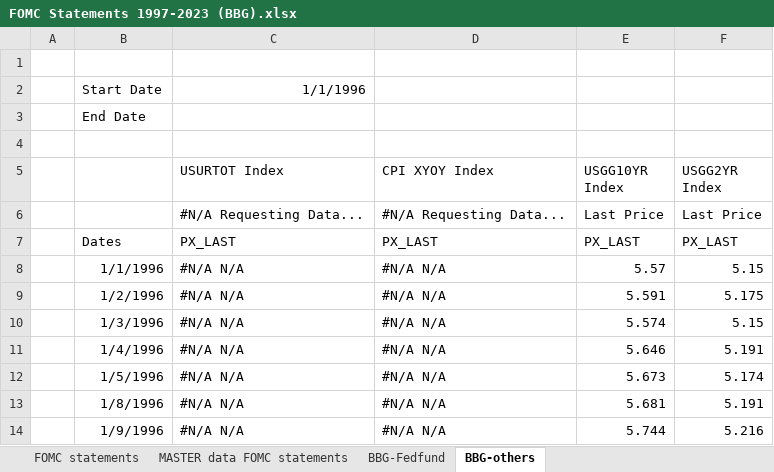
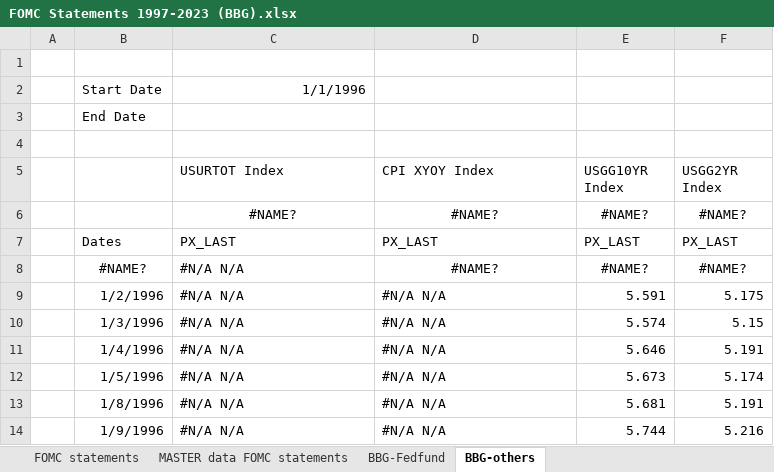
Before and after one commit to billysimct/NLP_Project, an Excel workbook: data/FOMC Statements 1997-2023 (BBG).xlsx, sheet BBG-others, drawn as a sheet; only a part is shown; values as stored, in another font and other column widths than the file's, no borders; removed rows and columns are numbered as before the commit, all else as after; the diff names each change by its address in the sheet, - before the commit and + after, or states it on an @@ line.

```diff
--- a/data/FOMC Statements 1997-2023 (BBG).xlsx (sheet BBG-others)
+++ b/data/FOMC Statements 1997-2023 (BBG).xlsx (sheet BBG-others)
-row 6:  |  | #N/A Requesting Data... | #N/A Requesting Data... | Last Price | Last Price
+row 6:  |  | #NAME? | #NAME? | #NAME? | #NAME?
-row 8:  | 1/1/1996 | #N/A N/A | #N/A N/A | 5.57 | 5.15
+row 8:  | #NAME? | #N/A N/A | #NAME? | #NAME? | #NAME?
```
Also changed, not shown: sheet BBG-Fedfund, sheet MASTER data FOMC statements, formulas that keep their value, 1 other file.
